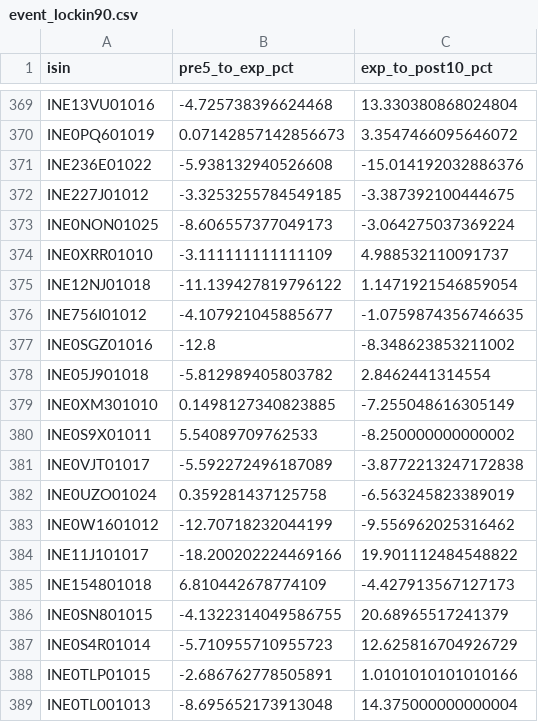
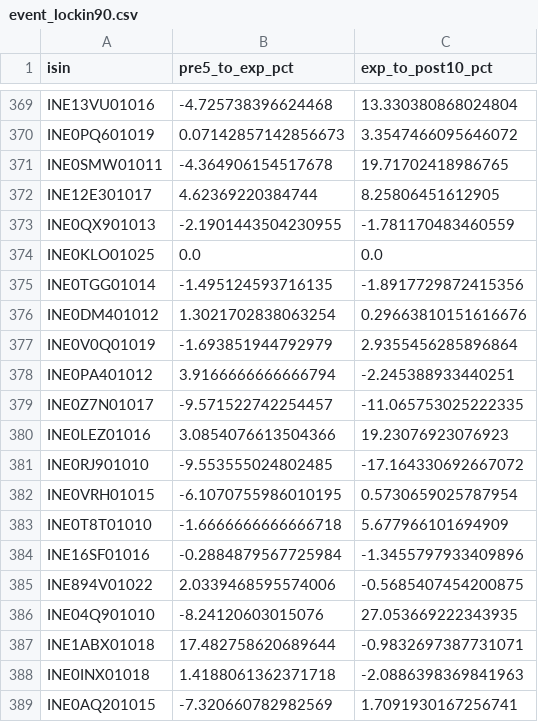
Before and after one commit to rishabhinai-netizen/ipo-radar, a CSV file: data/event_lockin90.csv, drawn as a sheet; only a part is shown, gaps mark what is left out; the shorter side is filled out with more unchanged rows; the diff covers the shown part only; the diff names each change by its address in the sheet, - before the commit and + after, or states it on an @@ line.

```diff
--- a/data/event_lockin90.csv
+++ b/data/event_lockin90.csv
+row 371: INE0SMW01011 | -4.364906154517678 | 19.71702418986765
+row 372: INE12E301017 | 4.62369220384744 | 8.25806451612905
+row 373: INE0QX901013 | -2.1901443504230955 | -1.781170483460559
+row 374: INE0KLO01025 | 0.0 | 0.0
+row 375: INE0TGG01014 | -1.495124593716135 | -1.8917729872415356
+row 376: INE0DM401012 | 1.3021702838063254 | 0.29663810151616676
+row 377: INE0V0Q01019 | -1.693851944792979 | 2.9355456285896864
+row 378: INE0PA401012 | 3.9166666666666794 | -2.245388933440251
+row 379: INE0Z7N01017 | -9.571522742254457 | -11.065753025222335
+row 380: INE0LEZ01016 | 3.0854076613504366 | 19.23076923076923
+row 381: INE0RJ901010 | -9.553555024802485 | -17.164330692667072
+row 382: INE0VRH01015 | -6.1070755986010195 | 0.5730659025787954
+row 383: INE0T8T01010 | -1.6666666666666718 | 5.677966101694909
+row 384: INE16SF01016 | -0.2884879567725984 | -1.3455797933409896
+row 385: INE894V01022 | 2.0339468595574006 | -0.5685407454200875
+row 386: INE04Q901010 | -8.24120603015076 | 27.053669222343935
+row 387: INE1ABX01018 | 17.482758620689644 | -0.9832697387731071
+row 388: INE0INX01018 | 1.4188061362371718 | -2.0886398369841963
+row 389: INE0AQ201015 | -7.320660782982569 | 1.7091930167256741
```
Also changed, not shown: 17 added rows and 6 moved rows elsewhere in this file, data/event_lockin30.csv, data/ipo_analytics.csv, 7 other files.
